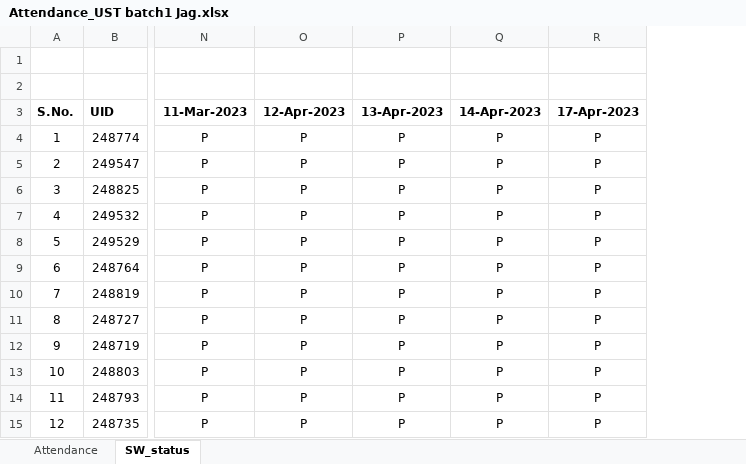
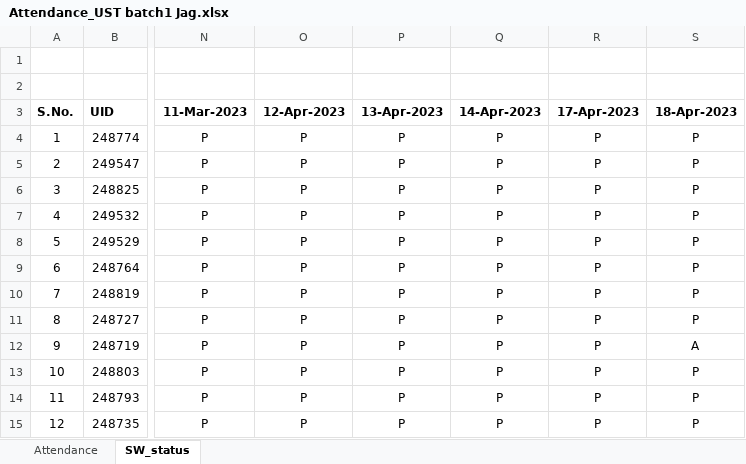
Before and after one commit to jagasia/ust1, an Excel workbook: Attendance_UST batch1 Jag.xlsx, sheet SW_status, drawn as a sheet; only a part is shown, gaps mark what is left out; values as stored, in another font and other column widths than the file's, no borders; the diff names each change by its address in the sheet, - before the commit and + after, or states it on an @@ line.

```diff
--- a/Attendance_UST batch1 Jag.xlsx (sheet SW_status)
+++ b/Attendance_UST batch1 Jag.xlsx (sheet SW_status)
+column S (18-Apr-2023), rows 4-15: P | P | P | P | P | P | P | P | A | P | P | P
```
Also changed, not shown: 11 other files.
